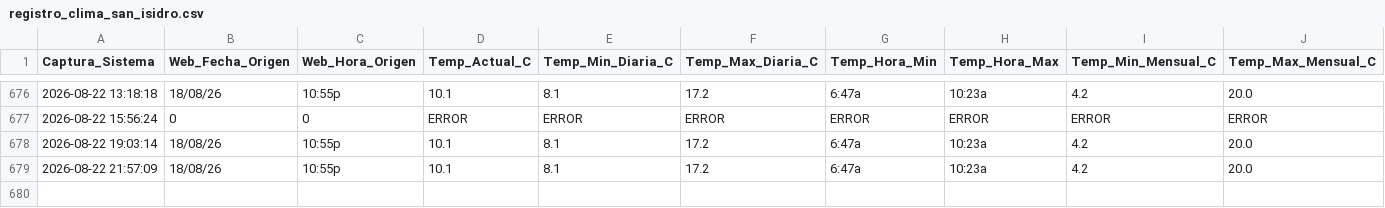
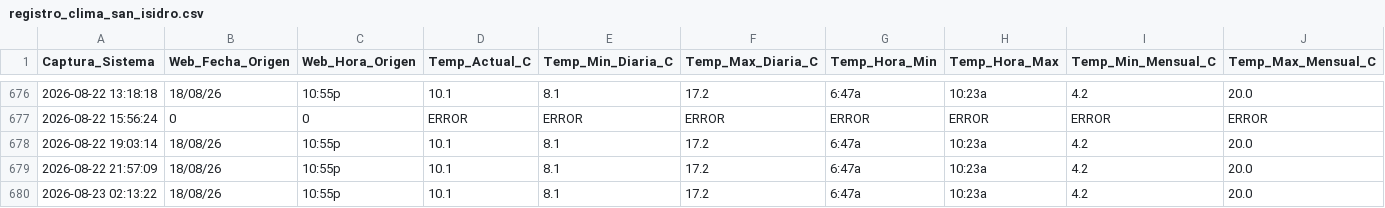
Before and after one commit to wenchis-code/clima-san-isidro, a CSV file: registro_clima_san_isidro.csv, drawn as a sheet; only a part is shown, gaps mark what is left out; rows hold the shown columns only; the diff names each change by its address in the sheet, - before the commit and + after, or states it on an @@ line.

Commit message:
Captura exitosa Sun Aug 23 02:13:23 UTC 2026

```diff
--- a/registro_clima_san_isidro.csv
+++ b/registro_clima_san_isidro.csv
+row 680: 2026-08-23 02:13:22 | 18/08/26 | 10:55p | 10.1 | 8.1 | 17.2 | 6:47a | 10:23a | 4.2 | 20.0
```
